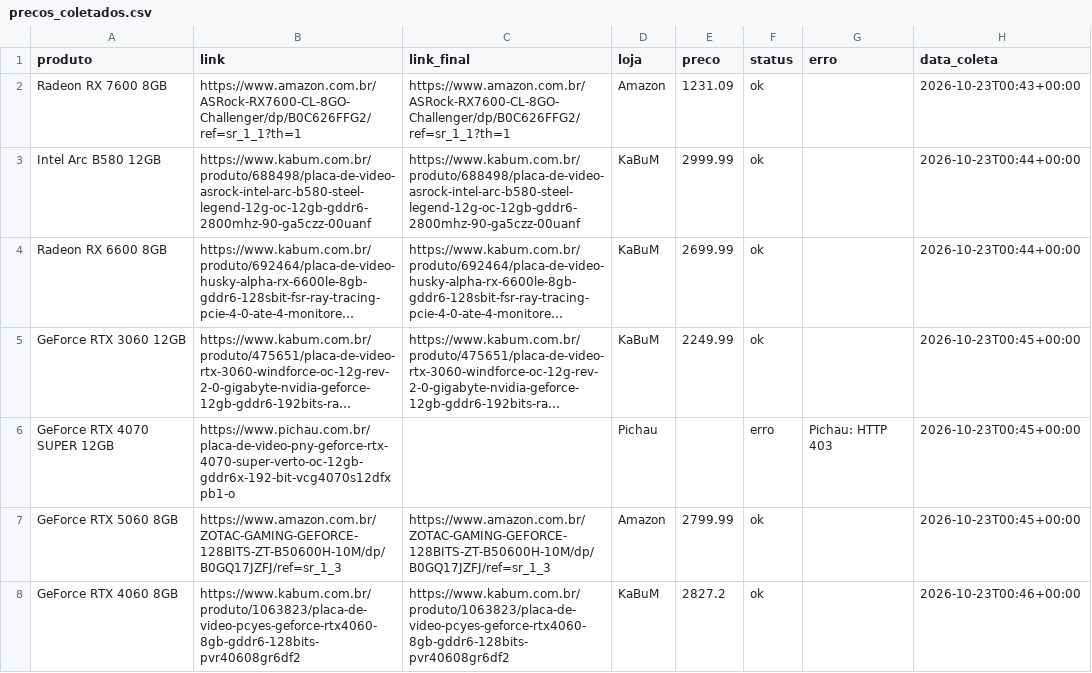
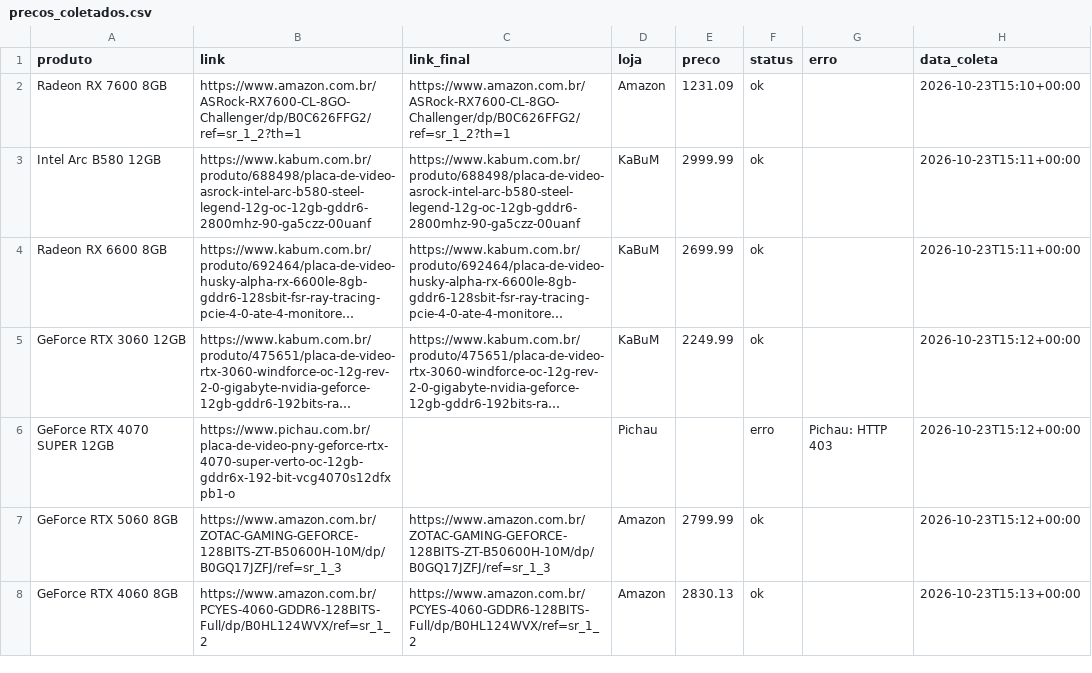
Before and after one commit to fabioconceicao22/radar-gpu-gamer-br, a CSV file: data/precos_coletados.csv, drawn as a sheet; long unchanged cells end in …; the diff names each change by its address in the sheet, - before the commit and + after, or states it on an @@ line.

```diff
--- a/data/precos_coletados.csv
+++ b/data/precos_coletados.csv
-B2 (link): https://www.amazon.com.br/ASRock-RX7600-CL-8GO-Challenger/dp/B0C626FFG2/ref=sr_1_1?th=1
+B2 (link): https://www.amazon.com.br/ASRock-RX7600-CL-8GO-Challenger/dp/B0C626FFG2/ref=sr_1_2?th=1
-C2 (link_final): https://www.amazon.com.br/ASRock-RX7600-CL-8GO-Challenger/dp/B0C626FFG2/ref=sr_1_1?th=1
+C2 (link_final): https://www.amazon.com.br/ASRock-RX7600-CL-8GO-Challenger/dp/B0C626FFG2/ref=sr_1_2?th=1
-H2 (data_coleta): 2026-10-23T00:43+00:00
+H2 (data_coleta): 2026-10-23T15:10+00:00
-H3:H4 (data_coleta): 2026-10-23T00:44+00:00
+H3:H4 (data_coleta): 2026-10-23T15:11+00:00
-H5:H7 (data_coleta): 2026-10-23T00:45+00:00
+H5:H7 (data_coleta): 2026-10-23T15:12+00:00
-B8 (link): https://www.kabum.com.br/produto/1063823/placa-de-video-pcyes-geforce-rtx4060-8gb-gddr6-128bits-pvr40608gr6df2
+B8 (link): https://www.amazon.com.br/PCYES-4060-GDDR6-128BITS-Full/dp/B0HL124WVX/ref=sr_1_2
-C8 (link_final): https://www.kabum.com.br/produto/1063823/placa-de-video-pcyes-geforce-rtx4060-8gb-gddr6-128bits-pvr40608gr6df2
+C8 (link_final): https://www.amazon.com.br/PCYES-4060-GDDR6-128BITS-Full/dp/B0HL124WVX/ref=sr_1_2
-D8 (loja): KaBuM
+D8 (loja): Amazon
-E8 (preco): 2827.2
+E8 (preco): 2830.13
-H8 (data_coleta): 2026-10-23T00:46+00:00
+H8 (data_coleta): 2026-10-23T15:13+00:00
```
